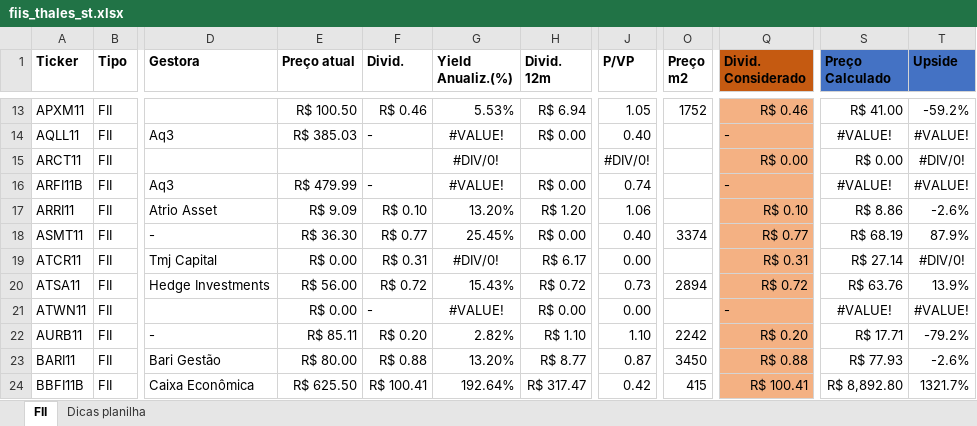
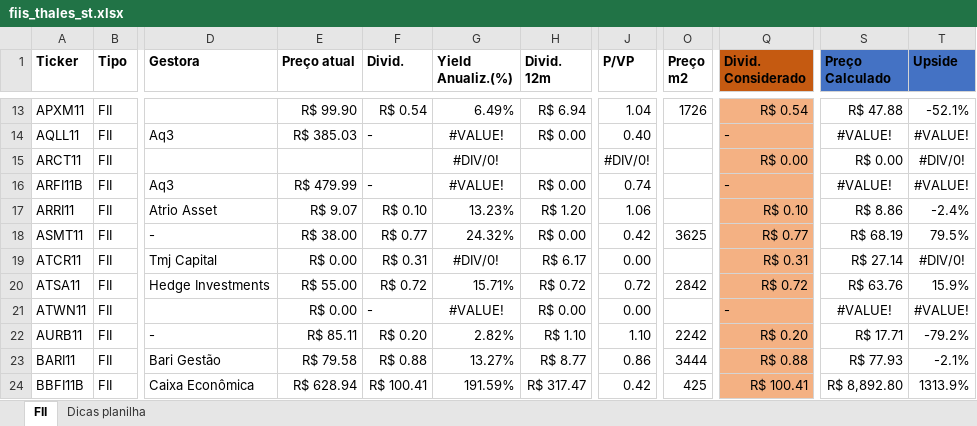
Before and after one commit to thales-sr/dashboardfii, an Excel workbook: fiis_thales_st.xlsx, sheet FII, drawn as a sheet; only a part is shown, gaps mark what is left out; values as stored, in another font and other column widths than the file's, no borders; conditional formats and table styles not drawn; the diff covers the shown part only; the diff names each change by its address in the sheet, - before the commit and + after, or states it on an @@ line.

Commit message:
Atualização da planilha

```diff
--- a/fiis_thales_st.xlsx (sheet FII)
+++ b/fiis_thales_st.xlsx (sheet FII)
-E13 (Preço atual): R$ 100.50
+E13 (Preço atual): R$ 99.90
-F13 (Divid.): R$ 0.46
+F13 (Divid.): R$ 0.54
-G13 (Yield Anualiz.(%)): 5.53%
+G13 (Yield Anualiz.(%)): 6.49%
-J13 (P/VP): 1.05
+J13 (P/VP): 1.04
-O13 (Preço m2): 1752
+O13 (Preço m2): 1726
-Q13 (Divid. Considerado): R$ 0.46
+Q13 (Divid. Considerado): R$ 0.54
-S13 (Preço Calculado): R$ 41.00
+S13 (Preço Calculado): R$ 47.88
-T13 (Upside): -59.2%
+T13 (Upside): -52.1%
-E17 (Preço atual): R$ 9.09
+E17 (Preço atual): R$ 9.07
-G17 (Yield Anualiz.(%)): 13.20%
+G17 (Yield Anualiz.(%)): 13.23%
-T17 (Upside): -2.6%
+T17 (Upside): -2.4%
-E18 (Preço atual): R$ 36.30
+E18 (Preço atual): R$ 38.00
-G18 (Yield Anualiz.(%)): 25.45%
+G18 (Yield Anualiz.(%)): 24.32%
-J18 (P/VP): 0.40
+J18 (P/VP): 0.42
-O18 (Preço m2): 3374
+O18 (Preço m2): 3625
-T18 (Upside): 87.9%
+T18 (Upside): 79.5%
-E20 (Preço atual): R$ 56.00
+E20 (Preço atual): R$ 55.00
-G20 (Yield Anualiz.(%)): 15.43%
+G20 (Yield Anualiz.(%)): 15.71%
-J20 (P/VP): 0.73
+J20 (P/VP): 0.72
-O20 (Preço m2): 2894
+O20 (Preço m2): 2842
-T20 (Upside): 13.9%
+T20 (Upside): 15.9%
-E23 (Preço atual): R$ 80.00
+E23 (Preço atual): R$ 79.58
-G23 (Yield Anualiz.(%)): 13.20%
+G23 (Yield Anualiz.(%)): 13.27%
-J23 (P/VP): 0.87
+J23 (P/VP): 0.86
-O23 (Preço m2): 3450
+O23 (Preço m2): 3444
-T23 (Upside): -2.6%
+T23 (Upside): -2.1%
-E24 (Preço atual): R$ 625.50
+E24 (Preço atual): R$ 628.94
-G24 (Yield Anualiz.(%)): 192.64%
+G24 (Yield Anualiz.(%)): 191.59%
-O24 (Preço m2): 415
+O24 (Preço m2): 425
-T24 (Upside): 1321.7%
+T24 (Upside): 1313.9%
```
Also changed, not shown: 1112 edited cells elsewhere in this sheet.
